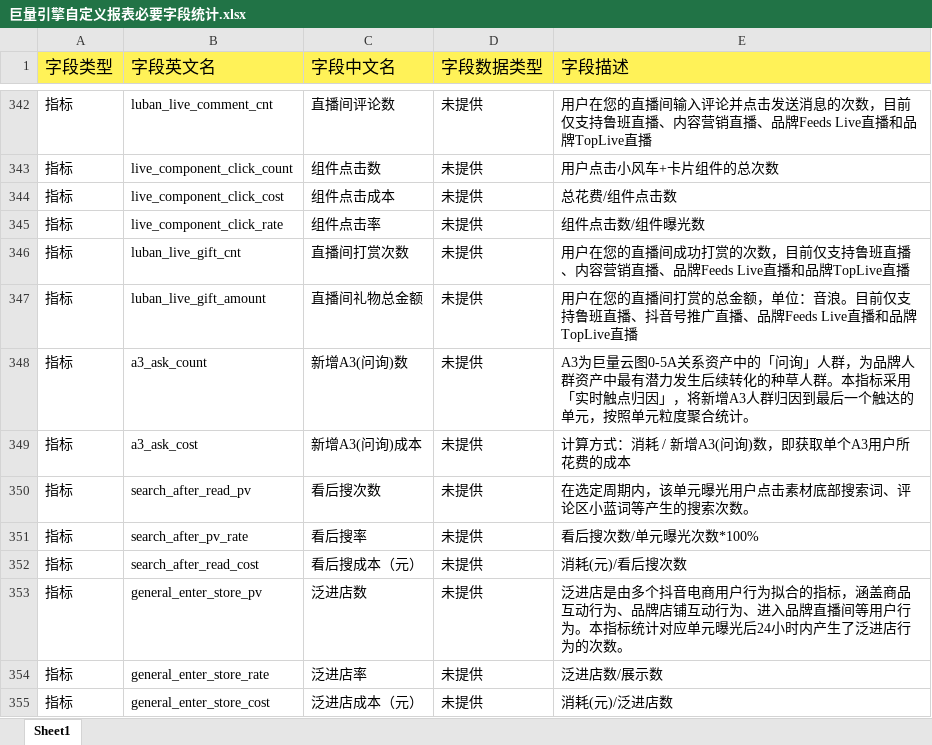
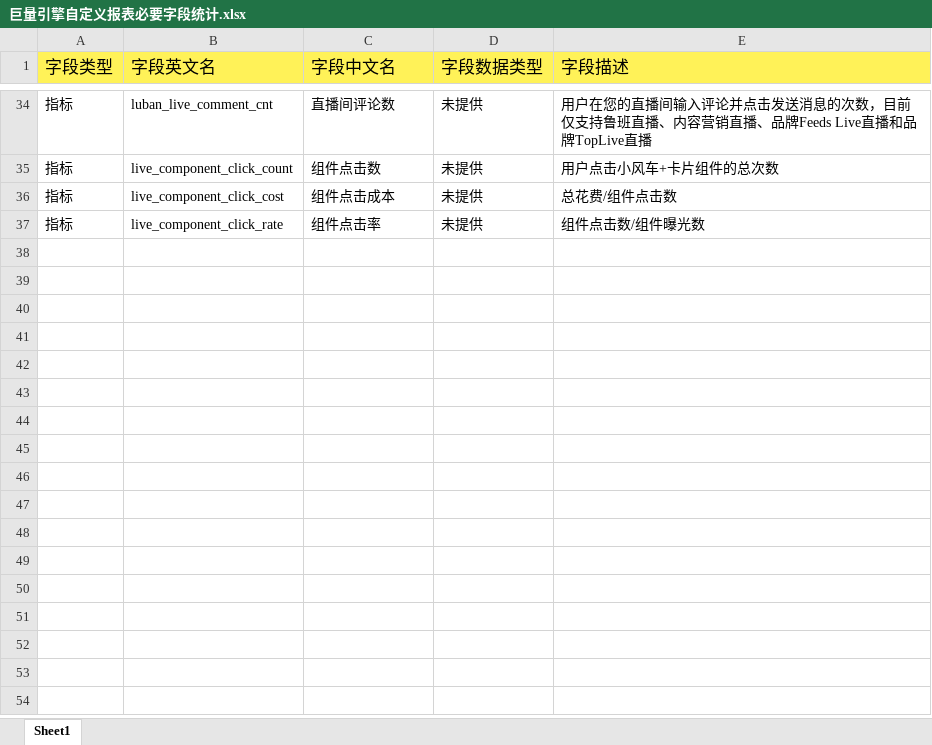
Before and after one commit to OnfireMrHuang/staffhub, an Excel workbook: docs/直播数据管理设计方案/巨量引擎自定义报表必要字段统计.xlsx, sheet Sheet1, drawn as a sheet; only a part is shown, gaps mark what is left out; values as stored, in another font and other column widths than the file's, no borders; the diff covers the shown part only; the diff names each change by its address in the sheet, - before the commit and + after, or states it on an @@ line.

```diff
--- a/docs/直播数据管理设计方案/巨量引擎自定义报表必要字段统计.xlsx (sheet Sheet1)
+++ b/docs/直播数据管理设计方案/巨量引擎自定义报表必要字段统计.xlsx (sheet Sheet1)
-row 346: 指标 | luban_live_gift_cnt | 直播间打赏次数 | 未提供 | 用户在您的直播间成功打赏的次数，目前仅支持鲁班直播、内容营销直播、品牌Feeds Live直播和品牌TopLive直播
-row 347: 指标 | luban_live_gift_amount | 直播间礼物总金额 | 未提供 | 用户在您的直播间打赏的总金额，单位：音浪。目前仅支持鲁班直播、抖音号推广直播、品牌Feeds Live直播和品牌TopLive直播
-row 348: 指标 | a3_ask_count | 新增A3(问询)数 | 未提供 | A3为巨量云图0-5A关系资产中的「问询」人群，为品牌人群资产中最有潜力发生后续转化的种草人群。本指标采用「实时触点归因」，将新增A3人群归因到最后一个触达的单元，按照单元粒度聚合统计。
-row 349: 指标 | a3_ask_cost | 新增A3(问询)成本 | 未提供 | 计算方式：消耗 / 新增A3(问询)数，即获取单个A3用户所花费的成本
-row 350: 指标 | search_after_read_pv | 看后搜次数 | 未提供 | 在选定周期内，该单元曝光用户点击素材底部搜索词、评论区小蓝词等产生的搜索次数。
-row 351: 指标 | search_after_pv_rate | 看后搜率 | 未提供 | 看后搜次数/单元曝光次数*100%
-row 352: 指标 | search_after_read_cost | 看后搜成本（元） | 未提供 | 消耗(元)/看后搜次数
-row 353: 指标 | general_enter_store_pv | 泛进店数 | 未提供 | 泛进店是由多个抖音电商用户行为拟合的指标，涵盖商品互动行为、品牌店铺互动行为、进入品牌直播间等用户行为。本指标统计对应单元曝光后24小时内产生了泛进店行为的次数。
-row 354: 指标 | general_enter_store_rate | 泛进店率 | 未提供 | 泛进店数/展示数
-row 355: 指标 | general_enter_store_cost | 泛进店成本（元） | 未提供 | 消耗(元)/泛进店数
```
Also changed, not shown: 308 removed rows elsewhere in this sheet, 1 other file.
